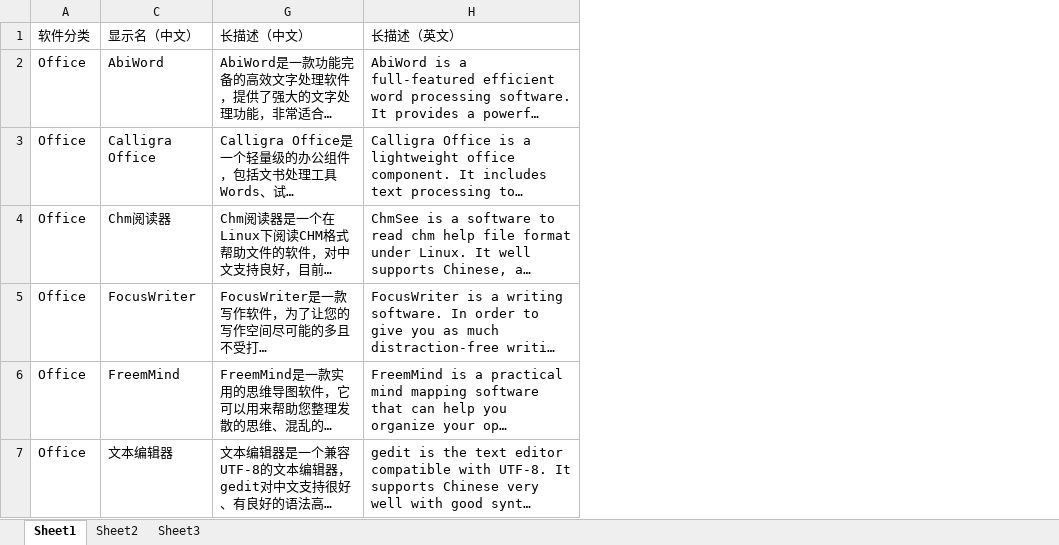
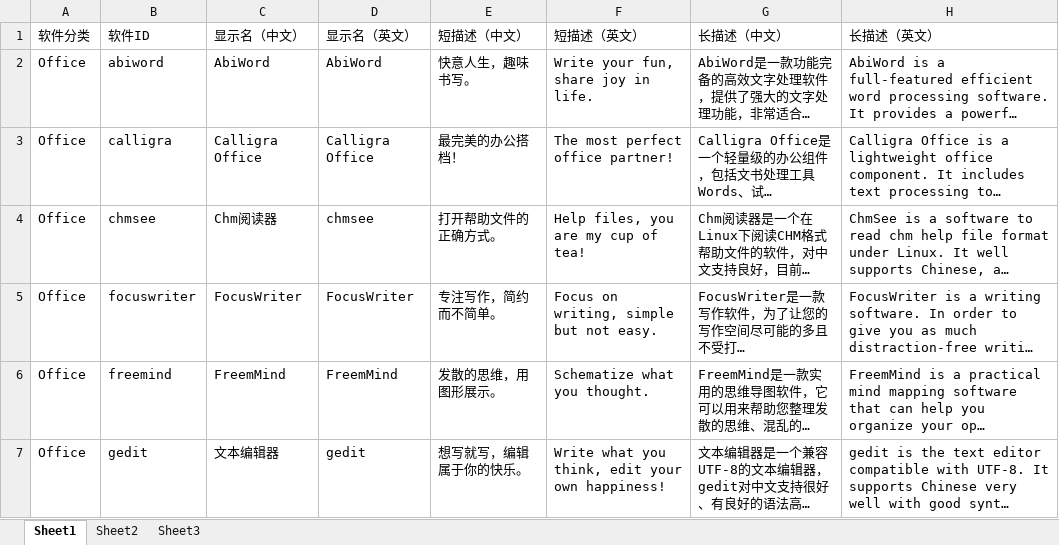
Before and after one commit to martyr-deepin/init-data, an Excel workbook: data/info.xlsx, sheet Sheet1, drawn as a sheet; only a part is shown; long unchanged cells end in …; values as stored, in another font and other column widths than the file's, no borders; conditional formats not drawn; the diff covers the shown part only; the diff names each change by its address in the sheet, - before the commit and + after, or states it on an @@ line.

```diff
--- a/data/info.xlsx (sheet Sheet1)
+++ b/data/info.xlsx (sheet Sheet1)
@@ column B (软件ID) unhidden, rows 2-7: abiword | calligra | chmsee | focuswriter | freemind | gedit @@
@@ column D (显示名（英文）) unhidden, rows 2-7: AbiWord | Calligra Office | chmsee | FocusWriter | FreemMind | gedit @@
@@ column E (短描述（中文）) unhidden, rows 2-7: 快意人生，趣味书写。 | 最完美的办公搭档！ | 打开帮助文件的正确方式。 | 专注写作，简约而不简单。 | 发散的思维，用图形展示。 | 想写就写，编辑属于你的快乐。 @@
@@ column F (短描述（英文）) unhidden, rows 2-7: Write your fun, share joy in life. | The most perfect office partner! | Help files, you are my cup of tea! | Focus on writing, simple but not easy. | Schematize what you thought. | Write what you think, edit your own happiness! @@
```
Also changed, not shown: 13 edited cells and cell formats elsewhere in this sheet, hidden cells, 55 other files.
